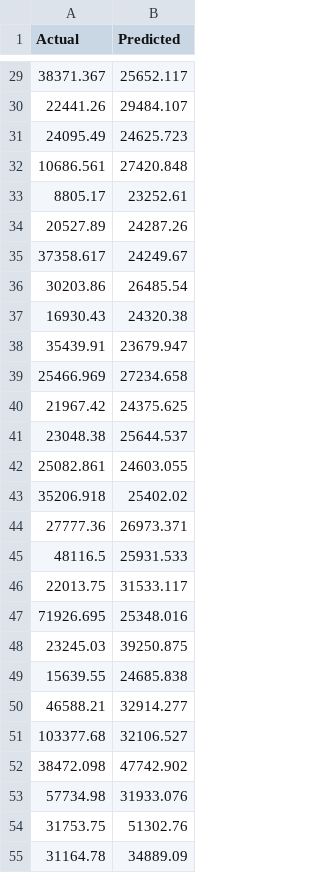
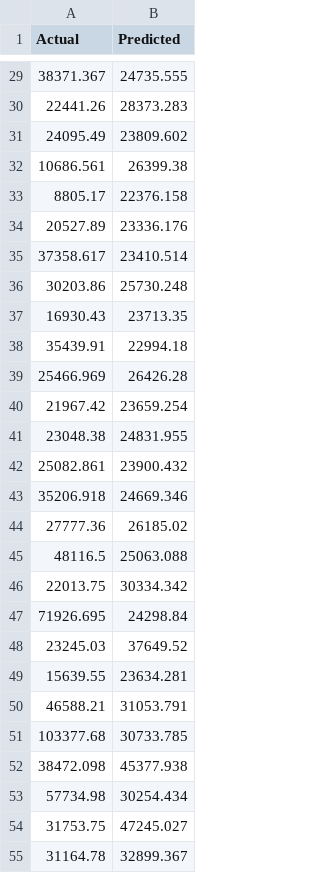
Before and after one commit to Bansi044/RetailPulse-AI, a CSV file: lstm_forecast_results.csv, drawn as a sheet; only a part is shown, gaps mark what is left out; the diff covers the shown part only.

```diff
--- a/lstm_forecast_results.csv
+++ b/lstm_forecast_results.csv
@@ -29,27 +29,27 @@ Actual,Predicted
-38371.367,25652.117
-22441.26,29484.107
-24095.49,24625.723
-10686.561,27420.848
-8805.17,23252.61
-20527.89,24287.26
-37358.617,24249.67
-30203.86,26485.54
-16930.43,24320.38
-35439.91,23679.947
-25466.969,27234.658
-21967.42,24375.625
-23048.38,25644.537
-25082.861,24603.055
-35206.918,25402.02
-27777.36,26973.371
-48116.5,25931.533
-22013.75,31533.117
-71926.695,25348.016
-23245.03,39250.875
-15639.55,24685.838
-46588.21,32914.277
-103377.68,32106.527
-38472.098,47742.902
-57734.98,31933.076
-31753.75,51302.76
-31164.78,34889.09
+38371.367,24735.555
+22441.26,28373.283
+24095.49,23809.602
+10686.561,26399.38
+8805.17,22376.158
+20527.89,23336.176
+37358.617,23410.514
+30203.86,25730.248
+16930.43,23713.35
+35439.91,22994.18
+25466.969,26426.28
+21967.42,23659.254
+23048.38,24831.955
+25082.861,23900.432
+35206.918,24669.346
+27777.36,26185.02
+48116.5,25063.088
+22013.75,30334.342
+71926.695,24298.84
+23245.03,37649.52
+15639.55,23634.281
+46588.21,31053.791
+103377.68,30733.785
+38472.098,45377.938
+57734.98,30254.434
+31753.75,47245.027
+31164.78,32899.367
```
Also changed, not shown: 92 edited cells elsewhere in this file, 4 other files.
